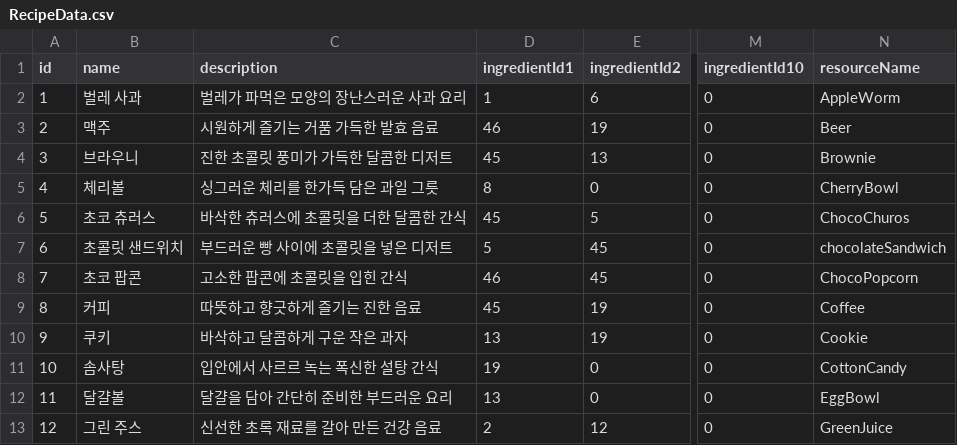
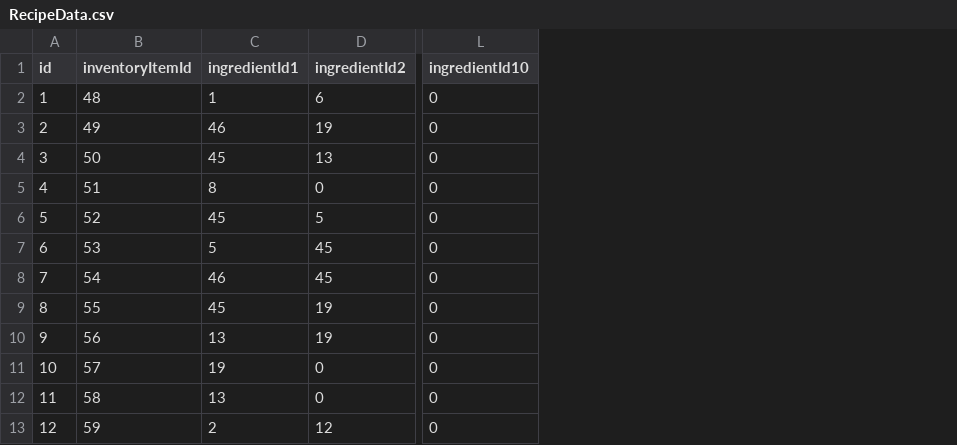
Before and after one commit to heejin-m/VillageChef, a CSV file: Assets/CSV/RecipeData.csv, drawn as a sheet; only a part is shown, gaps mark what is left out; removed rows and columns are numbered as before the commit, all else as after; the diff names each change by its address in the sheet, - before the commit and + after, or states it on an @@ line.

```diff
--- a/Assets/CSV/RecipeData.csv
+++ b/Assets/CSV/RecipeData.csv
-column B (name), rows 2-13: 벌레 사과 | 맥주 | 브라우니 | 체리볼 | 초코 츄러스 | 초콜릿 샌드위치 | 초코 팝콘 | 커피 | 쿠키 | 솜사탕 | 달걀볼 | 그린 주스
-column C (description), rows 2-13: 벌레가 파먹은 모양의 장난스러운 사과 요리 | 시원하게 즐기는 거품 가득한 발효 음료 | 진한 초콜릿 풍미가 가득한 달콤한 디저트 | 싱그러운 체리를 한가득 담은 과일 그릇 | 바삭한 츄러스에 초콜릿을 더한 달콤한 간식 | 부드러운 빵 사이에 초콜릿을 넣은 디저트 | 고소한 팝콘에 초콜릿을 입힌 간식 | 따뜻하고 향긋하게 즐기는 진한 음료 | 바삭하고 달콤하게 구운 작은 과자 | 입안에서 사르르 녹는 폭신한 설탕 간식 | 달걀을 담아 간단히 준비한 부드러운 요리 | 신선한 초록 재료를 갈아 만든 건강 음료
+column B (inventoryItemId), rows 2-13: 48 | 49 | 50 | 51 | 52 | 53 | 54 | 55 | 56 | 57 | 58 | 59
-column N (resourceName), rows 2-13: AppleWorm | Beer | Brownie | CherryBowl | ChocoChuros | chocolateSandwich | ChocoPopcorn | Coffee | Cookie | CottonCandy | EggBowl | GreenJuice
```
Also changed, not shown: Assets/CSV/IngredientData.csv, 43 other files.
